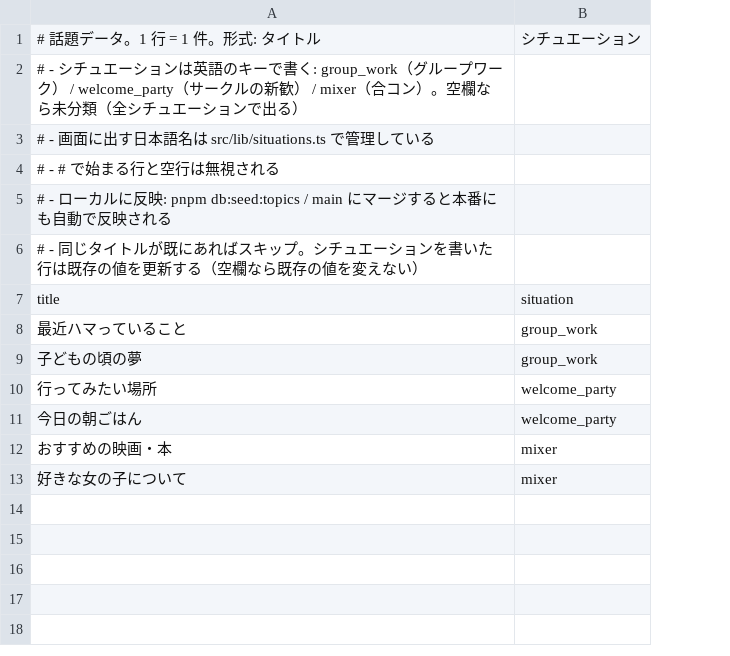
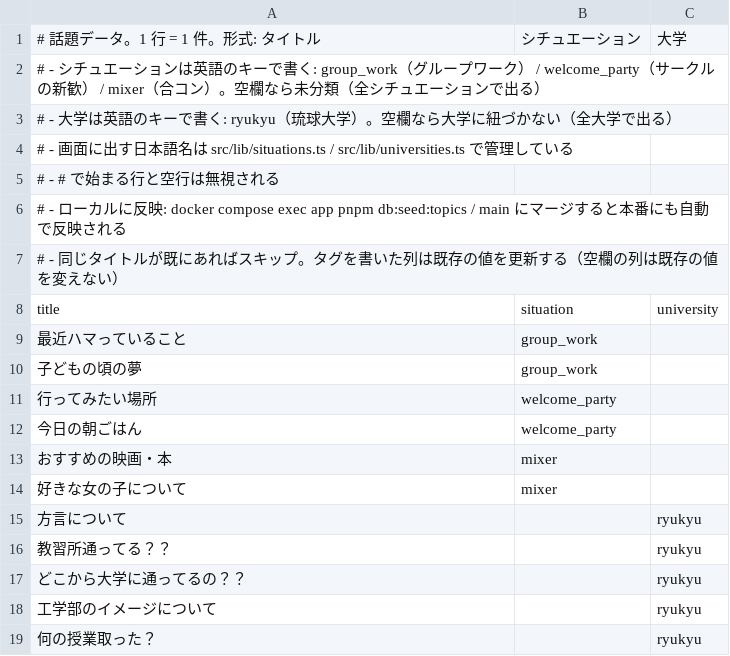
Before and after one commit to ore-orange/wadai-gacha, a CSV file: data/topics.csv, drawn as a sheet; addresses are those after the commit; the diff names each change by its address in the sheet, - before the commit and + after, or states it on an @@ line.

```diff
--- a/data/topics.csv
+++ b/data/topics.csv
+column C, row 1: 大学; row 8: university
-A3: # - 画面に出す日本語名は src/lib/situations.ts で管理している
+A3: # - 大学は英語のキーで書く: ryukyu（琉球大学）。空欄なら大学に紐づかない（全大学で出る）
+row 4: # - 画面に出す日本語名は src/lib/situations.ts / src/lib/universities.ts で管理している
-A6: …に反映: pnpm db:seed:topics / main…
+A6: …に反映: docker compose exec app pnpm db:seed:topics / main…
-A7: …キップ。シチュエーションを書いた行は既存の値を更新する（空欄なら既存の値…
+A7: …キップ。タグを書いた列は既存の値を更新する（空欄の列は既存の値…
+row 15: 方言について |  | ryukyu
+row 16: 教習所通ってる？？ |  | ryukyu
+row 17: どこから大学に通ってるの？？ |  | ryukyu
+row 18: 工学部のイメージについて |  | ryukyu
+row 19: 何の授業取った？ |  | ryukyu
```
Also changed, not shown: 9 other files.
